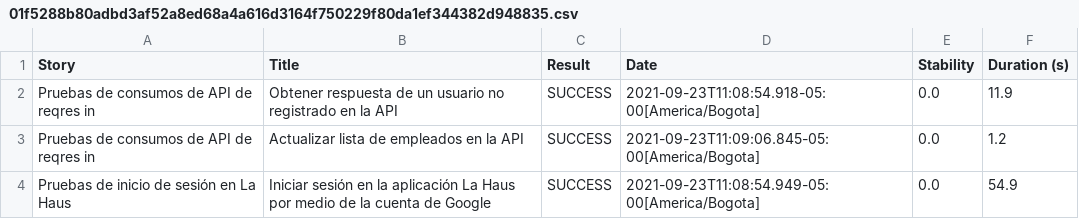
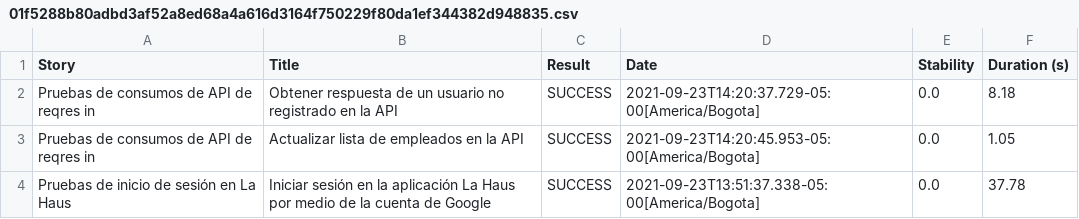
Before and after one commit to cindymrv/AutomationTestLaHaus, a CSV file: target/site/serenity/01f5288b80adbd3af52a8ed68a4a616d3164f750229f80da1ef344382d948835.csv, drawn as a sheet.

```diff
--- a/target/site/serenity/01f5288b80adbd3af52a8ed68a4a616d3164f750229f80da1ef344382d948835.csv
+++ b/target/site/serenity/01f5288b80adbd3af52a8ed68a4a616d3164f750229f80da1ef344382d948835.csv
@@ -1,4 +1,4 @@
 "Story","Title","Result","Date","Stability","Duration (s)"
-"Pruebas de consumos de API de reqres in","Obtener respuesta de un usuario no registrado en la API","SUCCESS","2021-09-23T11:08:54.918-05:00[America/Bogota]","0.0","11.9"
-"Pruebas de consumos de API de reqres in","Actualizar lista de empleados en la API","SUCCESS","2021-09-23T11:09:06.845-05:00[America/Bogota]","0.0","1.2"
-"Pruebas de inicio de sesión en La Haus","Iniciar sesión en la aplicación La Haus por medio de la cuenta de Google","SUCCESS","2021-09-23T11:08:54.949-05:00[America/Bogota]","0.0","54.9"
+"Pruebas de consumos de API de reqres in","Obtener respuesta de un usuario no registrado en la API","SUCCESS","2021-09-23T14:20:37.729-05:00[America/Bogota]","0.0","8.18"
+"Pruebas de consumos de API de reqres in","Actualizar lista de empleados en la API","SUCCESS","2021-09-23T14:20:45.953-05:00[America/Bogota]","0.0","1.05"
+"Pruebas de inicio de sesión en La Haus","Iniciar sesión en la aplicación La Haus por medio de la cuenta de Google","SUCCESS","2021-09-23T13:51:37.338-05:00[America/Bogota]","0.0","37.78"
```
Also changed, not shown: target/site/serenity/1c9f4dd69022da9ad58dcc329aa154fc10d0633fe9a6a3d854b6129d871c61f6.csv, target/site/serenity/d43c1431d965af48726b9edb9256dfd1d401783bee22ff20cd1ca51e5afea7b2.csv, 36 other files.
